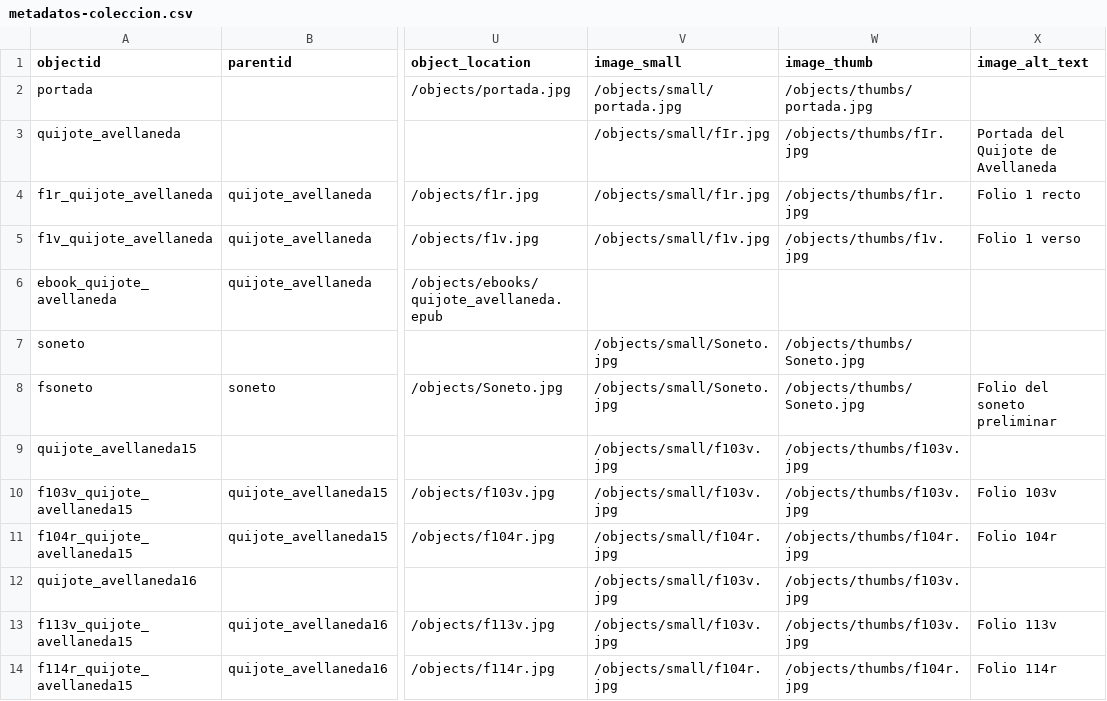
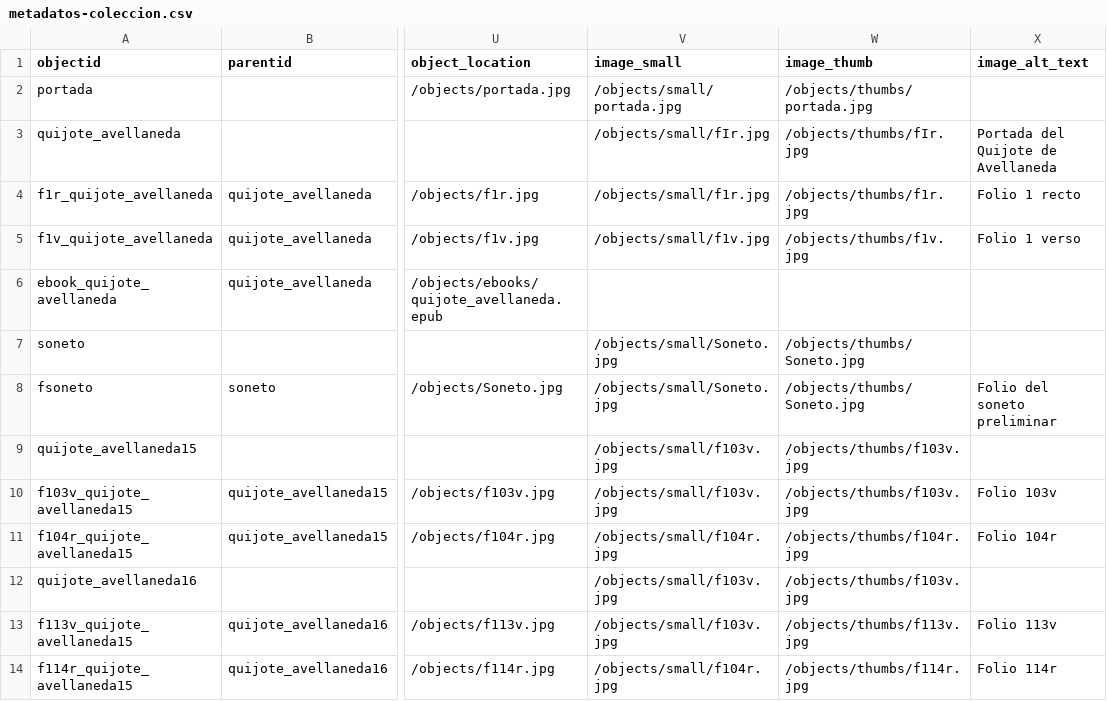
Before and after one commit to mtravelo/avellaneda15-16-colecciones, a CSV file: _data/metadatos-coleccion.csv, drawn as a sheet; only a part is shown, gaps mark what is left out; the diff names each change by its address in the sheet, - before the commit and + after, or states it on an @@ line.

Commit message:
corregir ruta imágenes 113v-114r

```diff
--- a/_data/metadatos-coleccion.csv
+++ b/_data/metadatos-coleccion.csv
-W13 (image_thumb): /objects/thumbs/f103v.jpg
+W13 (image_thumb): /objects/thumbs/f113v.jpg
-W14 (image_thumb): /objects/thumbs/f104r.jpg
+W14 (image_thumb): /objects/thumbs/f114r.jpg
```
